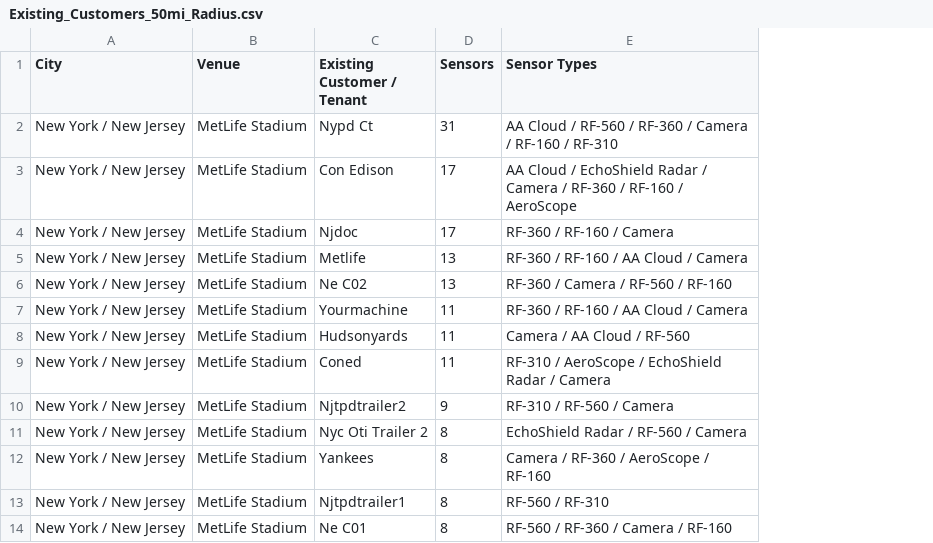
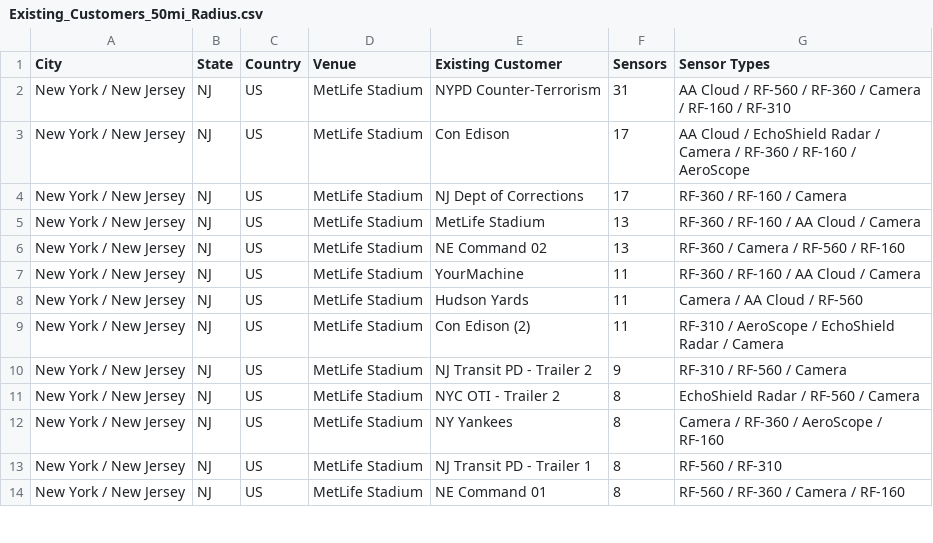
Before and after one commit to Marcel581911/Dedrone, a CSV file: worldcup-dashboard/Existing_Customers_50mi_Radius.csv, drawn as a sheet; only a part is shown; removed rows and columns are numbered as before the commit, all else as after; the diff names each change by its address in the sheet, - before the commit and + after, or states it on an @@ line.

```diff
--- a/worldcup-dashboard/Existing_Customers_50mi_Radius.csv
+++ b/worldcup-dashboard/Existing_Customers_50mi_Radius.csv
+column B (State), rows 2-14: all NJ
+column C (Country), rows 2-14: all US
-column C (Existing Customer / Tenant), rows 2-14: Nypd Ct | Con Edison | Njdoc | Metlife | Ne C02 | Yourmachine | Hudsonyards | Coned | Njtpdtrailer2 | Nyc Oti Trailer 2 | Yankees | Njtpdtrailer1 | Ne C01
+column E (Existing Customer), rows 2-14: NYPD Counter-Terrorism | Con Edison | NJ Dept of Corrections | MetLife Stadium | NE Command 02 | YourMachine | Hudson Yards | Con Edison (2) | NJ Transit PD - Trailer 2 | NYC OTI - Trailer 2 | NY Yankees | NJ Transit PD - Trailer 1 | NE Command 01
```
